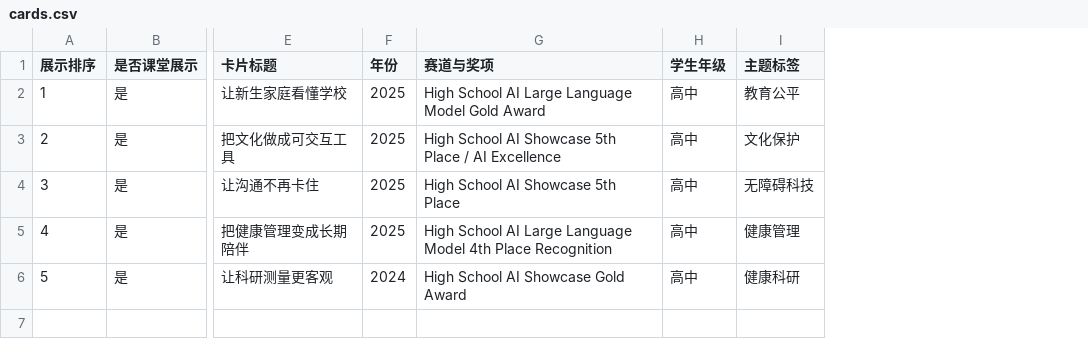
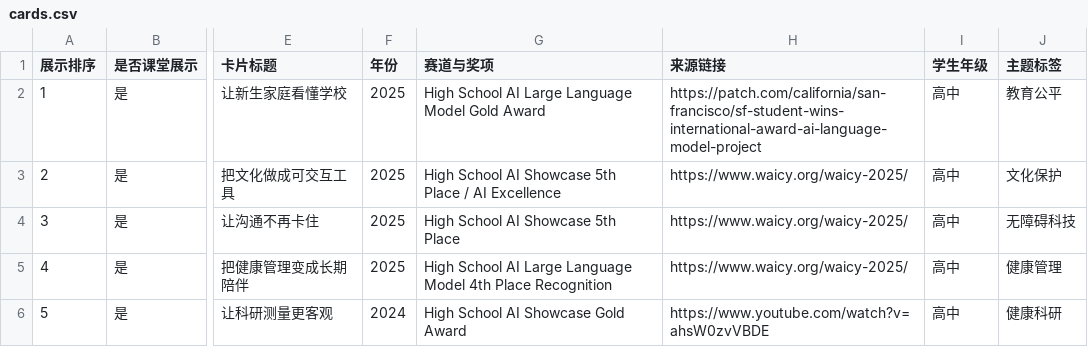
Before and after one commit to SophieNie1997/ai-project-inspiration-cards, a CSV file: imports/cards.csv, drawn as a sheet; only a part is shown, gaps mark what is left out; the diff names each change by its address in the sheet, - before the commit and + after, or states it on an @@ line.

Commit message:
feat: refine card gallery and source links

```diff
--- a/imports/cards.csv
+++ b/imports/cards.csv
+column H (来源链接), rows 2-6: https://patch.com/california/san-francisco/sf-student-wins-international-award-ai-language-model-project | https://www.waicy.org/waicy-2025/ | https://www.waicy.org/waicy-2025/ | https://www.waicy.org/waicy-2025/ | https://www.youtube.com/watch?v=ahsW0zvVBDE
```
Also changed, not shown: 7 other files.
